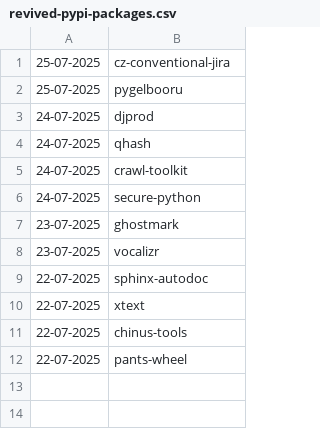
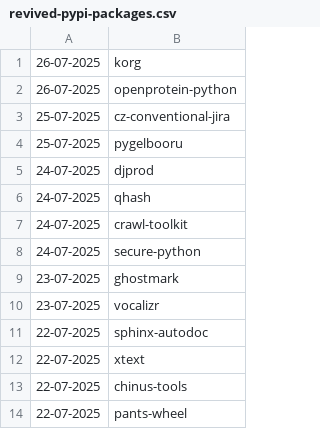
Before and after one commit to NordCoderd/deleted-pypi-package-index, a CSV file: pypi-uploader-directory/revived-pypi-packages.csv, drawn as a sheet.

```diff
--- a/pypi-uploader-directory/revived-pypi-packages.csv
+++ b/pypi-uploader-directory/revived-pypi-packages.csv
@@ -1 +1,3 @@
+26-07-2025,korg
+26-07-2025,openprotein-python
 25-07-2025,cz-conventional-jira
```
Also changed, not shown: pypi-uploader-directory/deleted-pypi-packages.csv, 3 other files.
